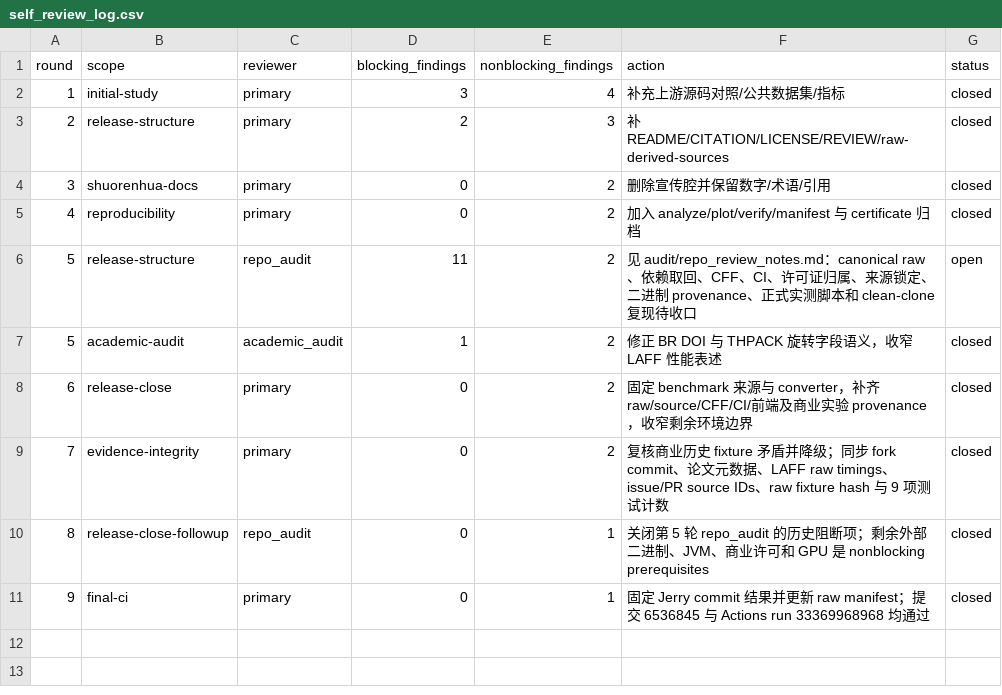
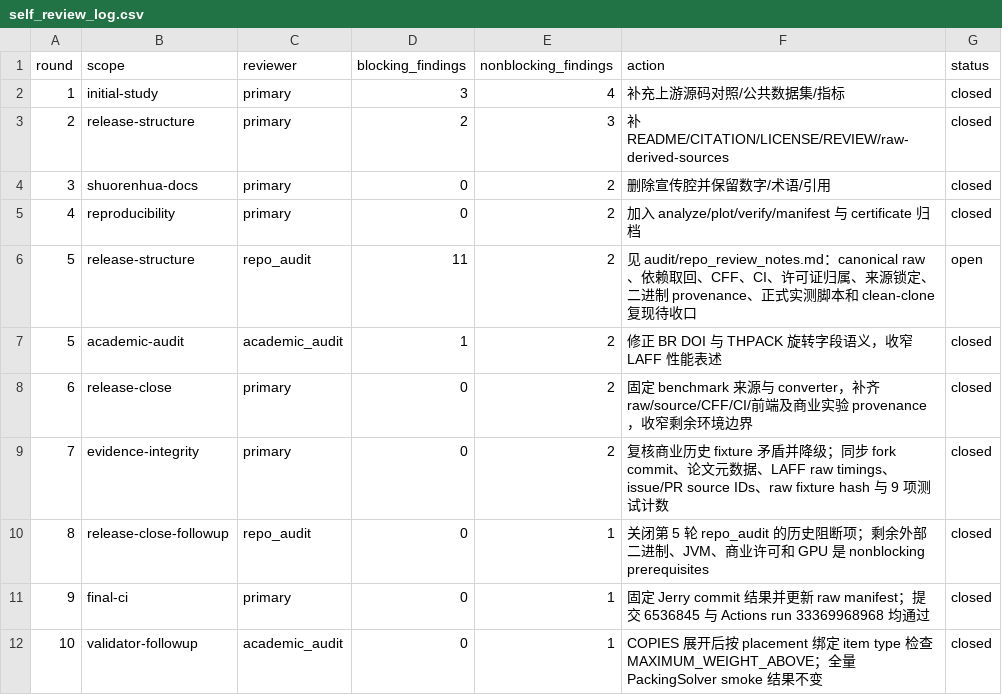
Before and after one commit to hansbug-research/3d-packing-solver-study, a CSV file: audit/self_review_log.csv, drawn as a sheet; the diff names each change by its address in the sheet, - before the commit and + after, or states it on an @@ line.

Commit message:
Validate copied packing items individually

```diff
--- a/audit/self_review_log.csv
+++ b/audit/self_review_log.csv
+row 12: 10 | validator-followup | academic_audit | 0 | 1 | COPIES 展开后按 placement 绑定 item type 检查 MAXIMUM_WEIGHT_ABOVE；全量 PackingSolver smoke 结果不变 | closed
```
Also changed, not shown: 1 other file.
